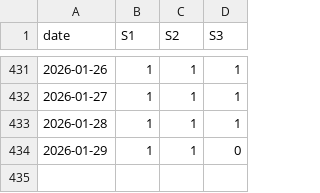
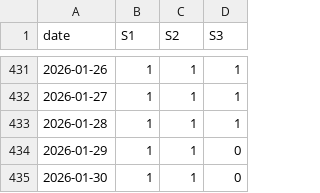
Before and after one commit to dof-studio/SPYDL1D, a CSV file: factors.csv, drawn as a sheet; only a part is shown, gaps mark what is left out.

Commit message:
PyAutoCommit@date=2026-01-31@time=2026-01-31 00:00:14.869027

```diff
--- a/factors.csv
+++ b/factors.csv
@@ -434 +434,2 @@ date,S1,S2,S3
 2026-01-29,1,1,0
+2026-01-30,1,1,0
```
Also changed, not shown: metrics.csv, 1 other file.
